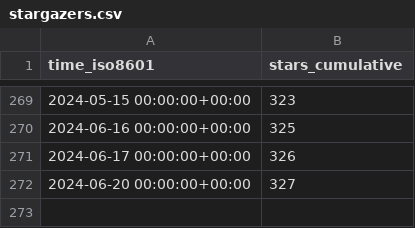
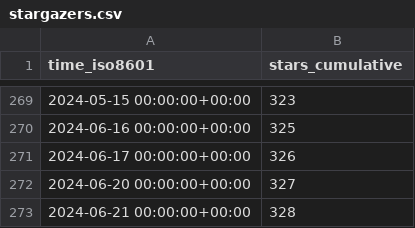
Before and after one commit to miroapp/app-examples, a CSV file: miroapp/app-examples/ghrs-data/stargazers.csv, drawn as a sheet; only a part is shown, gaps mark what is left out; the diff names each change by its address in the sheet, - before the commit and + after, or states it on an @@ line.

```diff
--- a/miroapp/app-examples/ghrs-data/stargazers.csv
+++ b/miroapp/app-examples/ghrs-data/stargazers.csv
+row 273: 2024-06-21 00:00:00+00:00 | 328
```
